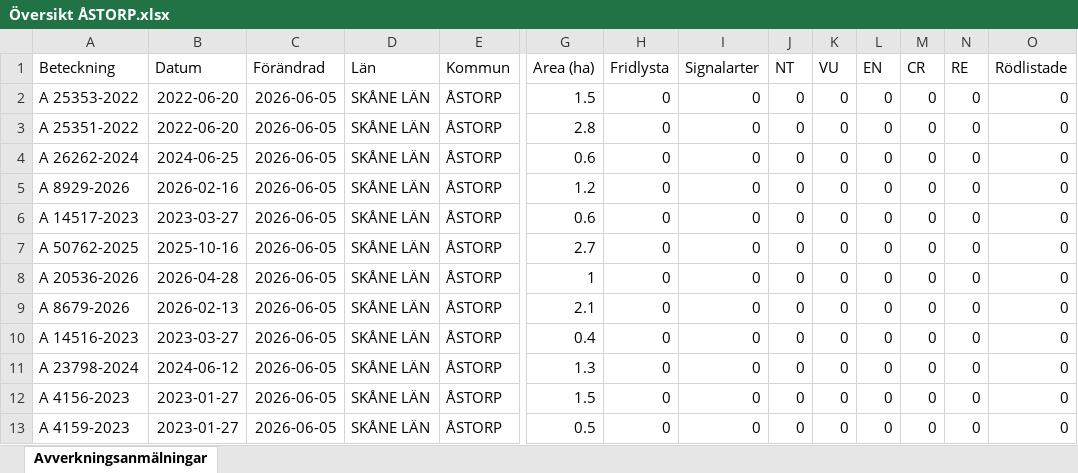
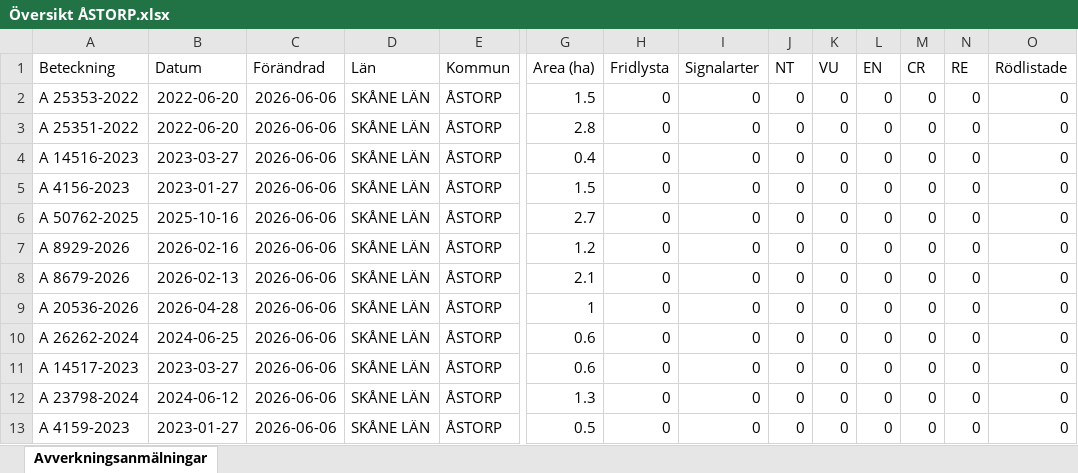
Before and after one commit to klasma/Logging_1277, an Excel workbook: Översikt ÅSTORP.xlsx, sheet Avverkningsanmälningar, drawn as a sheet; only a part is shown, gaps mark what is left out; values as stored, in another font and other column widths than the file's, no borders; removed rows and columns are numbered as before the commit, all else as after; rows hold the shown columns only; the diff names each change by its address in the sheet, - before the commit and + after, or states it on an @@ line.

```diff
--- a/Översikt ÅSTORP.xlsx (sheet Avverkningsanmälningar)
+++ b/Översikt ÅSTORP.xlsx (sheet Avverkningsanmälningar)
-C2:C4 (Förändrad): 2026-06-05
+C2:C4 (Förändrad): 2026-06-06
-A4 (Beteckning): A 26262-2024
+A4 (Beteckning): A 14516-2023
-B4 (Datum): 2024-06-25
+B4 (Datum): 2023-03-27
-G4 (Area (ha)): 0.6
+G4 (Area (ha)): 0.4
-row 5: A 8929-2026 | 2026-02-16 | 2026-06-05 | SKÅNE LÄN | ÅSTORP | 1.2 | 0 | 0 | 0 | 0 | 0 | 0 | 0 | 0
-A5 (Beteckning): A 14517-2023
+A5 (Beteckning): A 4156-2023
-B5 (Datum): 2023-03-27
+B5 (Datum): 2023-01-27
-C5:C6 (Förändrad): 2026-06-05
+C5:C6 (Förändrad): 2026-06-06
-G5 (Area (ha)): 0.6
+G5 (Area (ha)): 1.5
+row 7: A 8929-2026 | 2026-02-16 | 2026-06-06 | SKÅNE LÄN | ÅSTORP | 1.2 | 0 | 0 | 0 | 0 | 0 | 0 | 0 | 0
+row 8: A 8679-2026 | 2026-02-13 | 2026-06-06 | SKÅNE LÄN | ÅSTORP | 2.1 | 0 | 0 | 0 | 0 | 0 | 0 | 0 | 0
-C9:C12 (Förändrad): 2026-06-05
+C9:C12 (Förändrad): 2026-06-06
-A10 (Beteckning): A 8679-2026
+A10 (Beteckning): A 26262-2024
-B10 (Datum): 2026-02-13
+B10 (Datum): 2024-06-25
-G10 (Area (ha)): 2.1
+G10 (Area (ha)): 0.6
-A11 (Beteckning): A 14516-2023
+A11 (Beteckning): A 14517-2023
-G11 (Area (ha)): 0.4
+G11 (Area (ha)): 0.6
-row 12: A 4156-2023 | 2023-01-27 | 2026-06-05 | SKÅNE LÄN | ÅSTORP | 1.5 | 0 | 0 | 0 | 0 | 0 | 0 | 0 | 0
-C13 (Förändrad): 2026-06-05
+C13 (Förändrad): 2026-06-06
```
Also changed, not shown: 1 other file.
